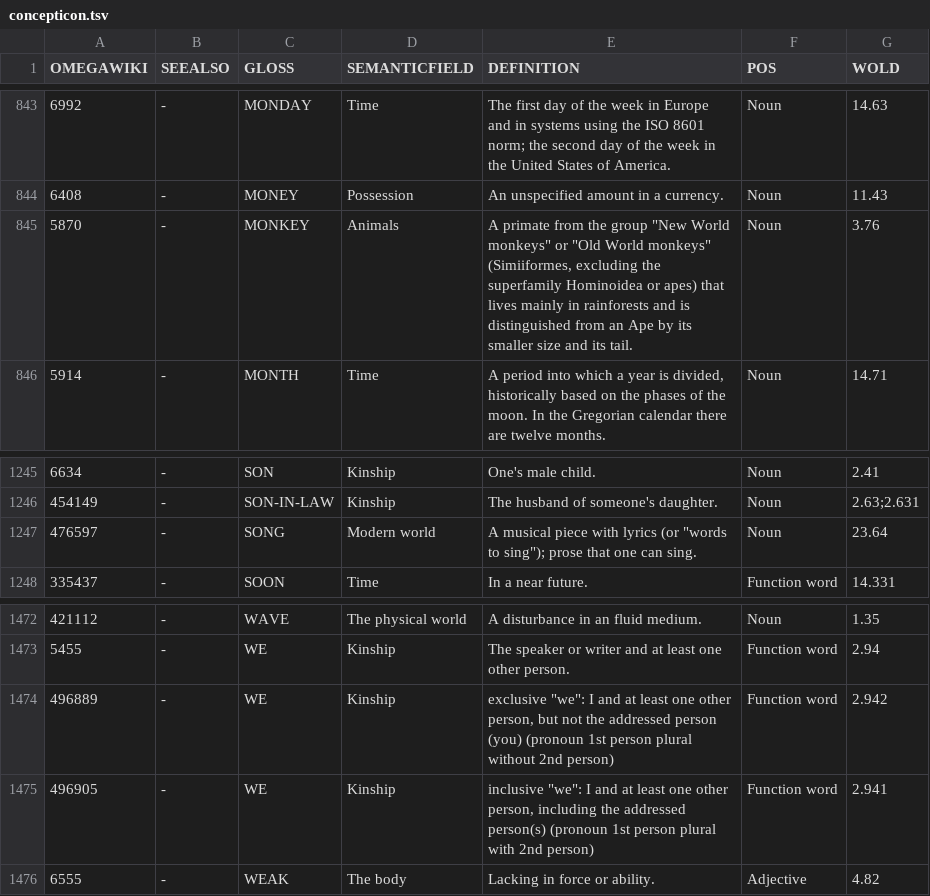
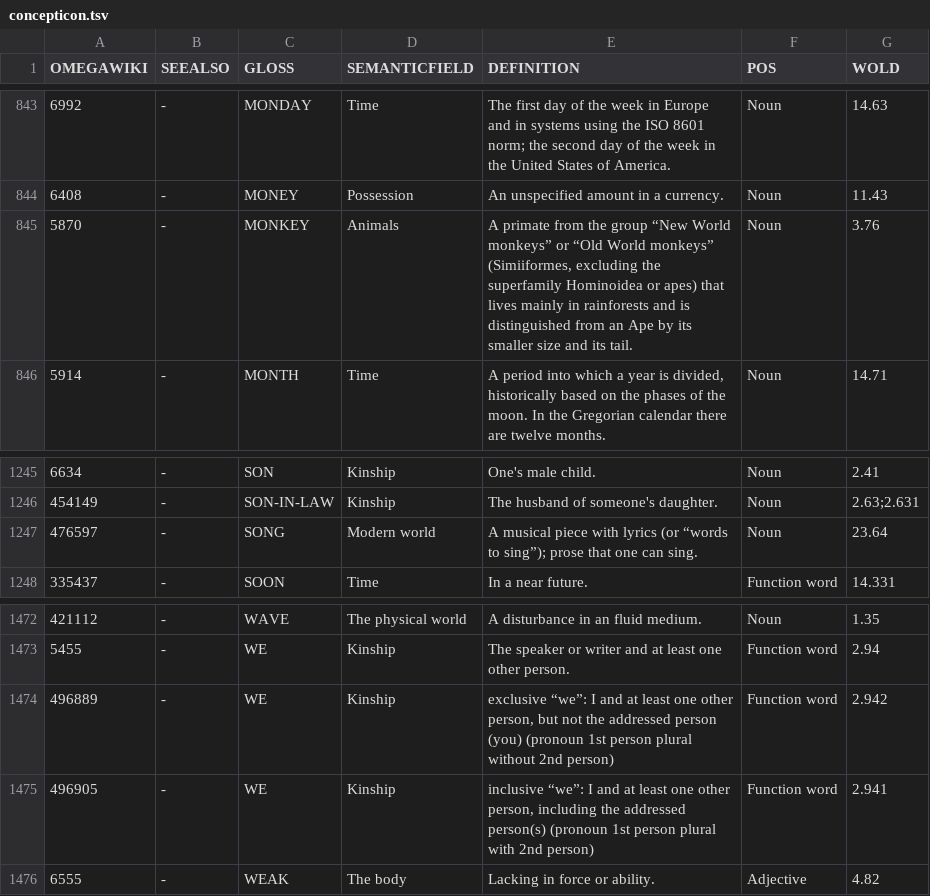
Before and after one commit to xrotwang/concepticon.github.io, a TSV file: concepticon.tsv, drawn as a sheet; only a part is shown, gaps mark what is left out.

Commit message:
corrected apostrophes

```diff
--- a/concepticon.tsv
+++ b/concepticon.tsv
@@ -844,3 +844,3 @@ OMEGAWIKI	SEEALSO	GLOSS	SEMANTICFIELD	DEFINITION	POS	WOLD
 6408	-	MONEY	Possession	An unspecified amount in a currency.	Noun	11.43
-5870	-	MONKEY	Animals	A primate from the group "New World monkeys" or "Old World monkeys" (Simiiformes, excluding the superfamily Hominoidea or apes) that lives mainly in rainforests and is distinguished from an Ape by its smaller size and its tail.	Noun	3.76
+5870	-	MONKEY	Animals	A primate from the group “New World monkeys” or “Old World monkeys” (Simiiformes, excluding the superfamily Hominoidea or apes) that lives mainly in rainforests and is distinguished from an Ape by its smaller size and its tail.	Noun	3.76
 5914	-	MONTH	Time	A period into which a year is divided, historically based on the phases of the moon. In the Gregorian calendar there are twelve months.	Noun	14.71
@@ -1246,3 +1246,3 @@ OMEGAWIKI	SEEALSO	GLOSS	SEMANTICFIELD	DEFINITION	POS	WOLD
 454149	-	SON-IN-LAW	Kinship	The husband of someone's daughter.	Noun	2.63;2.631
-476597	-	SONG	Modern world	A musical piece with lyrics (or "words to sing"); prose that one can sing.	Noun	23.64
+476597	-	SONG	Modern world	A musical piece with lyrics (or “words to sing”); prose that one can sing.	Noun	23.64
 335437	-	SOON	Time	In a near future.	Function word	14.331
@@ -1473,4 +1473,4 @@ OMEGAWIKI	SEEALSO	GLOSS	SEMANTICFIELD	DEFINITION	POS	WOLD
 5455	-	WE	Kinship	The speaker or writer and at least one other person.	Function word	2.94
-496889	-	WE	Kinship	exclusive "we": I and at least one other person, but not the addressed person (you) (pronoun 1st person plural without 2nd person)	Function word	2.942
-496905	-	WE	Kinship	inclusive "we": I and at least one other person, including the addressed person(s) (pronoun 1st person plural with 2nd person)	Function word	2.941
+496889	-	WE	Kinship	exclusive “we”: I and at least one other person, but not the addressed person (you) (pronoun 1st person plural without 2nd person)	Function word	2.942
+496905	-	WE	Kinship	inclusive “we”: I and at least one other person, including the addressed person(s) (pronoun 1st person plural with 2nd person)	Function word	2.941
 6555	-	WEAK	The body	Lacking in force or ability.	Adjective	4.82
```
